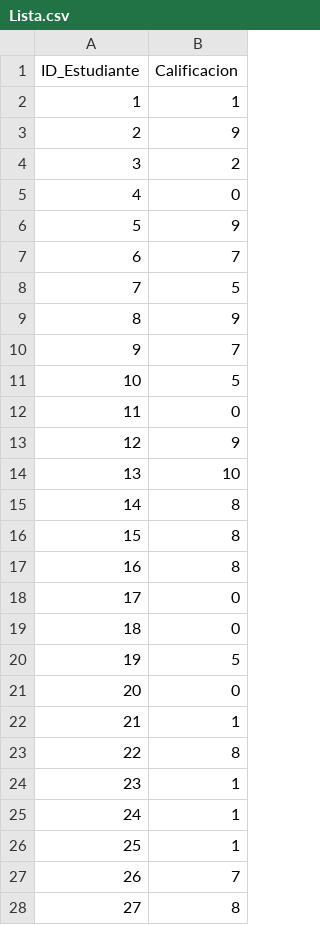
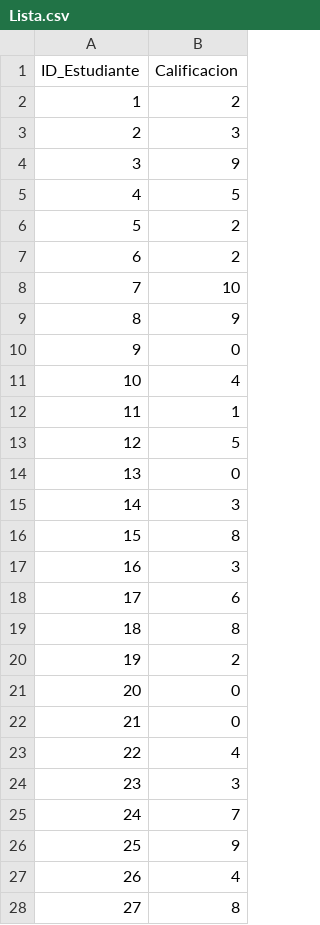
Before and after one commit to ishm9611/Lista, a CSV file: Lista.csv, drawn as a sheet; only a part is shown; the diff covers the shown part only.

Commit message:
Add files via upload

```diff
--- a/Lista.csv
+++ b/Lista.csv
@@ -1,28 +1,28 @@
 ID_Estudiante,Calificacion
-1,1
-2,9
-3,2
-4,0
-5,9
-6,7
-7,5
+1,2
+2,3
+3,9
+4,5
+5,2
+6,2
+7,10
 8,9
-9,7
-10,5
-11,0
-12,9
-13,10
-14,8
+9,0
+10,4
+11,1
+12,5
+13,0
+14,3
 15,8
-16,8
-17,0
-18,0
-19,5
+16,3
+17,6
+18,8
+19,2
 20,0
-21,1
-22,8
-23,1
-24,1
-25,1
-26,7
+21,0
+22,4
+23,3
+24,7
+25,9
+26,4
 27,8
```
Also changed, not shown: 2 edited cells elsewhere in this file.
